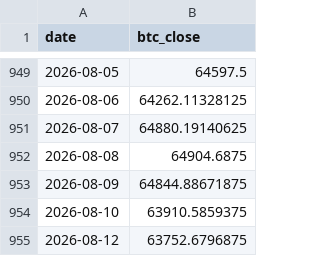
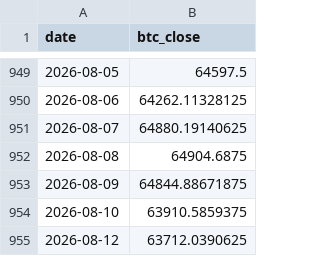
Before and after one commit to r12922076/mstr-premium-monitor, a CSV file: data/raw/btc_price.csv, drawn as a sheet; only a part is shown, gaps mark what is left out.

```diff
--- a/data/raw/btc_price.csv
+++ b/data/raw/btc_price.csv
@@ -954,2 +954,2 @@ date,btc_close
 2026-08-10,63910.5859375
-2026-08-12,63752.6796875
+2026-08-12,63712.0390625
```
Also changed, not shown: 4 other files.
